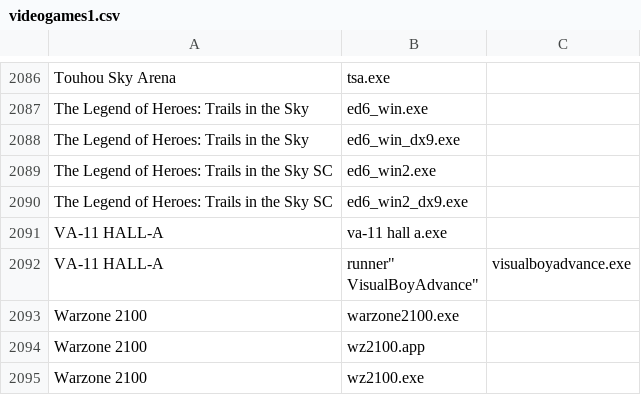
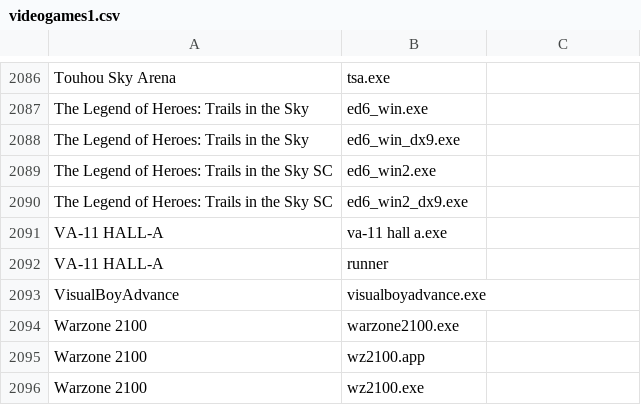
Before and after one commit to erikrahoci/videogames, a CSV file: videogames1.csv, drawn as a sheet; only a part is shown, gaps mark what is left out; removed rows and columns are numbered as before the commit, all else as after; ↵ is a line break in a cell; the diff names each change by its address in the sheet, - before the commit and + after, or states it on an @@ line.

Commit message:
Update videogames1.csv

```diff
--- a/videogames1.csv
+++ b/videogames1.csv
-row 2092: VA-11 HALL-A | runner" ↵ VisualBoyAdvance" | visualboyadvance.exe
+row 2092: VA-11 HALL-A | runner
+row 2093: VisualBoyAdvance | visualboyadvance.exe
```
